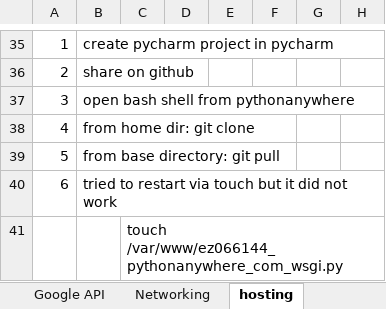
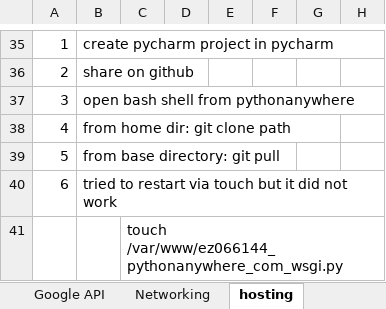
Before and after one commit to TonySelfStudy/google_api, an Excel workbook: Google Calendar Notes v02.xlsb.xlsx, sheet hosting, drawn as a sheet; only a part is shown, gaps mark what is left out; values as stored, in another font and other column widths than the file's, no borders; conditional formats not drawn; the diff names each change by its address in the sheet, - before the commit and + after, or states it on an @@ line.

```diff
--- a/Google Calendar Notes v02.xlsb.xlsx (sheet hosting)
+++ b/Google Calendar Notes v02.xlsb.xlsx (sheet hosting)
-B38: from home dir: git clone
+B38: from home dir: git clone path
```
Also changed, not shown: sheet Google API, 11 other files.
